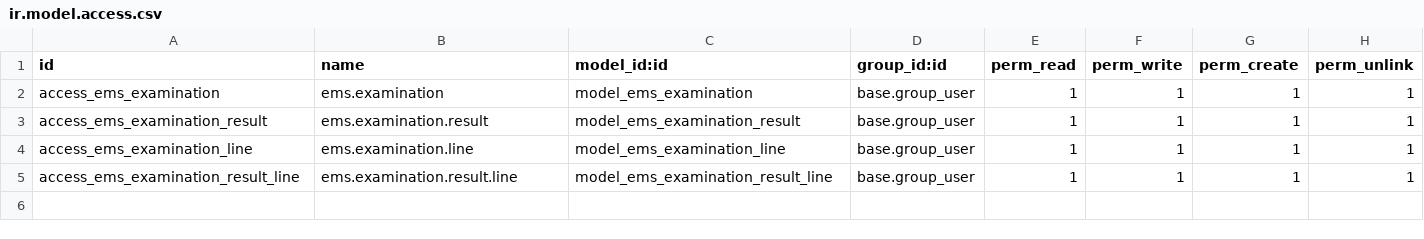
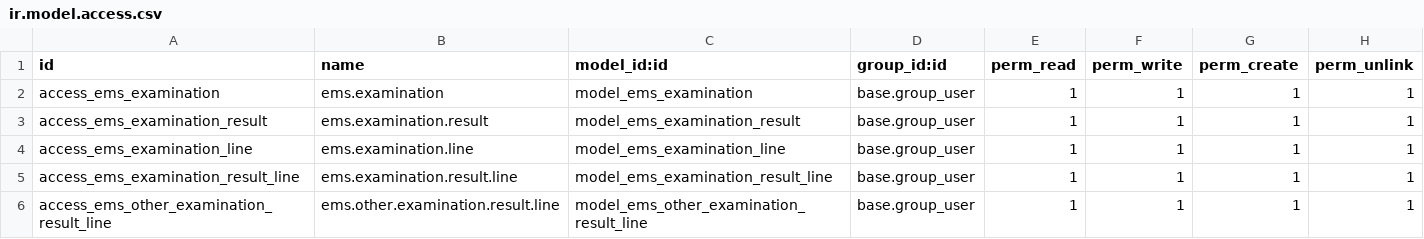
Before and after one commit to ahmadshah024/EMSN, a CSV file: ems_examination/security/ir.model.access.csv, drawn as a sheet.

Commit message:
add other exam type

```diff
--- a/ems_examination/security/ir.model.access.csv
+++ b/ems_examination/security/ir.model.access.csv
@@ -5 +5,2 @@ access_ems_examination_line,ems.examination.line,model_ems_examination_line,base
 access_ems_examination_result_line,ems.examination.result.line,model_ems_examination_result_line,base.group_user,1,1,1,1
+access_ems_other_examination_result_line,ems.other.examination.result.line,model_ems_other_examination_result_line,base.group_user,1,1,1,1
```
Also changed, not shown: 7 other files.
